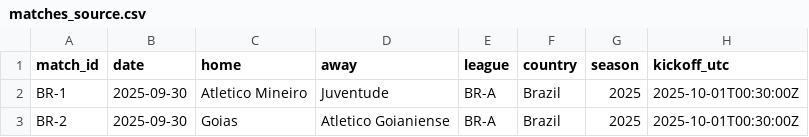
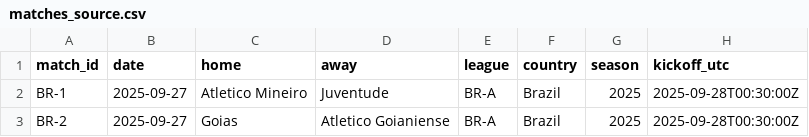
Before and after one commit to gabrielfalchetti/loteca-framework, a CSV file: data/in/2025-09-27_1213/matches_source.csv, drawn as a sheet.

Commit message:
Update matches_source.csv

```diff
--- a/data/in/2025-09-27_1213/matches_source.csv
+++ b/data/in/2025-09-27_1213/matches_source.csv
@@ -1,3 +1,3 @@
 match_id,date,home,away,league,country,season,kickoff_utc
-BR-1,2025-09-30,Atletico Mineiro,Juventude,BR-A,Brazil,2025,2025-10-01T00:30:00Z
-BR-2,2025-09-30,Goias,Atletico Goianiense,BR-A,Brazil,2025,2025-10-01T00:30:00Z
+BR-1,2025-09-27,Atletico Mineiro,Juventude,BR-A,Brazil,2025,2025-09-28T00:30:00Z
+BR-2,2025-09-27,Goias,Atletico Goianiense,BR-A,Brazil,2025,2025-09-28T00:30:00Z
```
